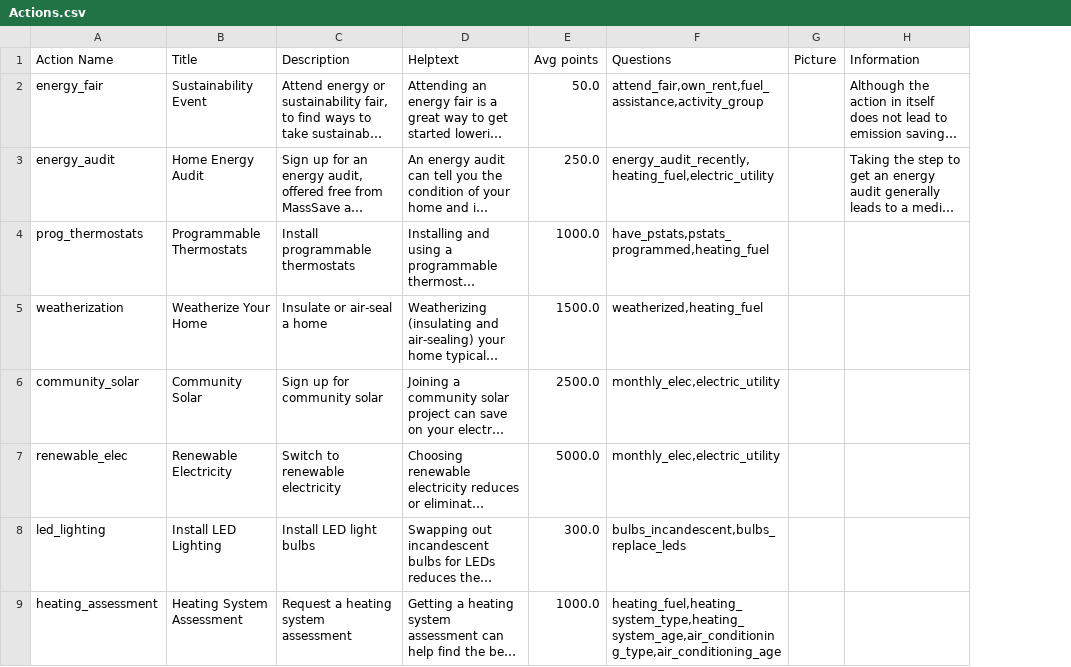
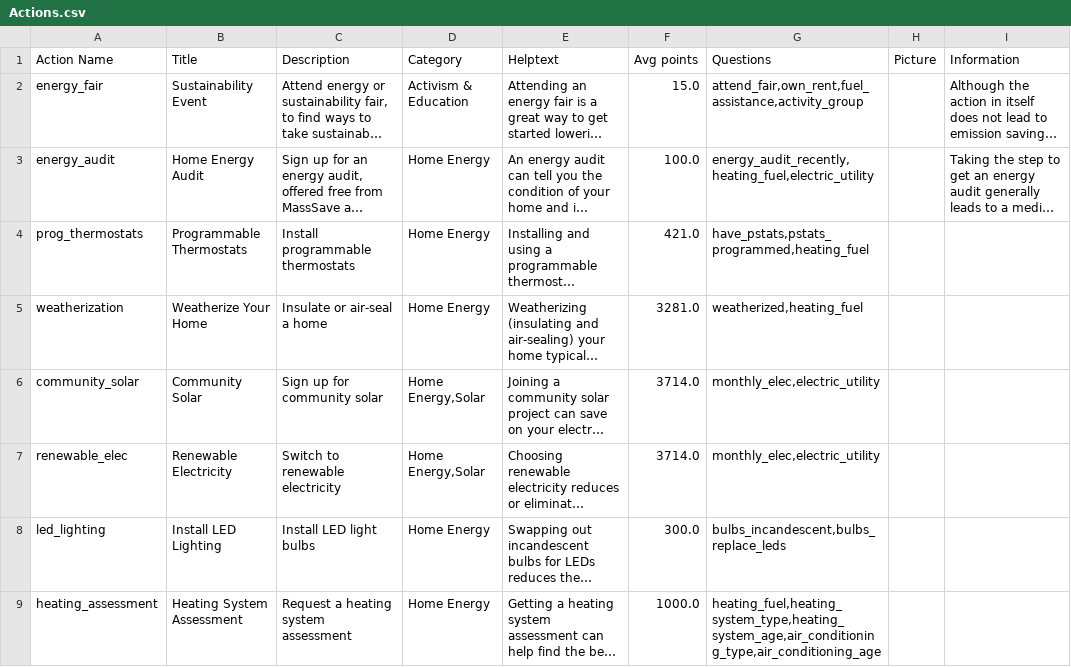
Before and after one commit to massenergize/api, a CSV file: src/carbon_calculator/content/Actions.csv, drawn as a sheet; only a part is shown; long unchanged cells end in …; addresses are those after the commit; the diff names each change by its address in the sheet, - before the commit and + after, or states it on an @@ line.

Commit message:
CC Action Categories

```diff
--- a/src/carbon_calculator/content/Actions.csv
+++ b/src/carbon_calculator/content/Actions.csv
+column D (Category), rows 2-9: Activism & Education | Home Energy | Home Energy | Home Energy | Home Energy,Solar | Home Energy,Solar | Home Energy | Home Energy
-F2 (Avg points): 50.0
+F2 (Avg points): 15.0
-F3 (Avg points): 250.0
+F3 (Avg points): 100.0
-F4 (Avg points): 1000.0
+F4 (Avg points): 421.0
-F5 (Avg points): 1500.0
+F5 (Avg points): 3281.0
-F6 (Avg points): 2500.0
+F6 (Avg points): 3714.0
-F7 (Avg points): 5000.0
+F7 (Avg points): 3714.0
```
Also changed, not shown: 3 other files.
